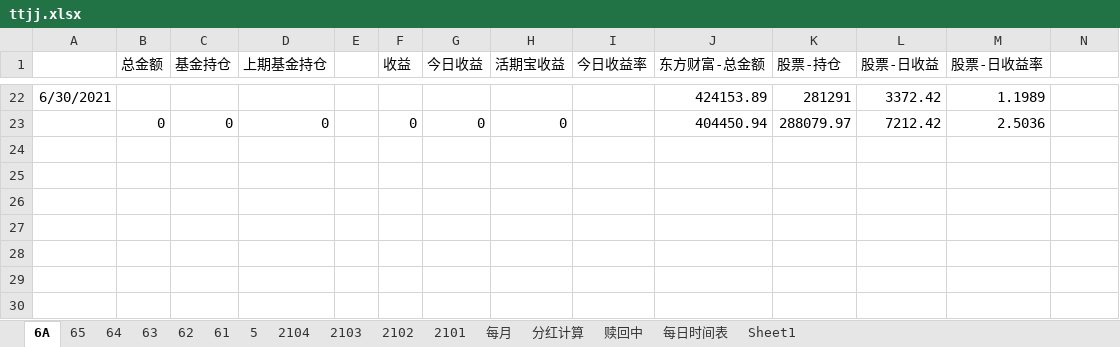
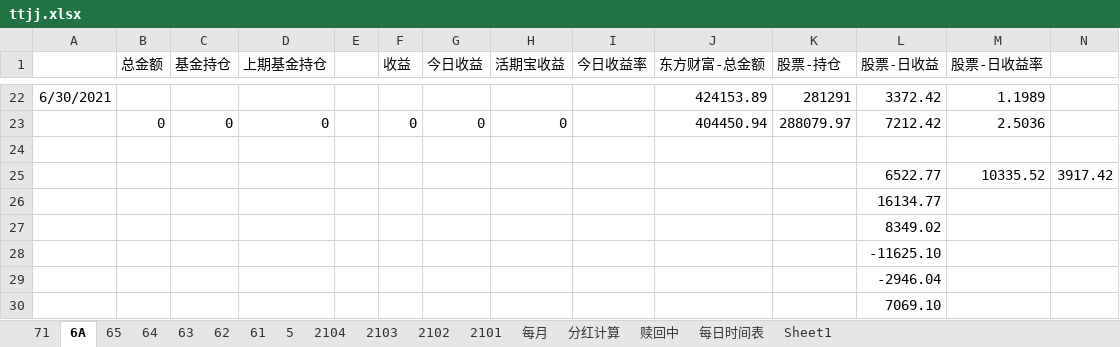
Before and after one commit to czl315/ttjj, an Excel workbook: src/main/java/ttjj/doc/ttjj.xlsx, sheet 6A, drawn as a sheet; only a part is shown, gaps mark what is left out; values as stored, in another font and other column widths than the file's, no borders; the diff names each change by its address in the sheet, - before the commit and + after, or states it on an @@ line.

```diff
--- a/src/main/java/ttjj/doc/ttjj.xlsx (sheet 6A)
+++ b/src/main/java/ttjj/doc/ttjj.xlsx (sheet 6A)
+sheet tab: 71
+row 24: (empty)
+row 25:  |  |  |  |  |  |  |  |  |  |  | 6522.77 | 10335.52 | 3917.42
+row 26:  |  |  |  |  |  |  |  |  |  |  | 16134.77
+row 27:  |  |  |  |  |  |  |  |  |  |  | 8349.02
+row 28:  |  |  |  |  |  |  |  |  |  |  | -11625.10
+row 29:  |  |  |  |  |  |  |  |  |  |  | -2946.04
+row 30:  |  |  |  |  |  |  |  |  |  |  | 7069.10
```
Also changed, not shown: 5 other files.
